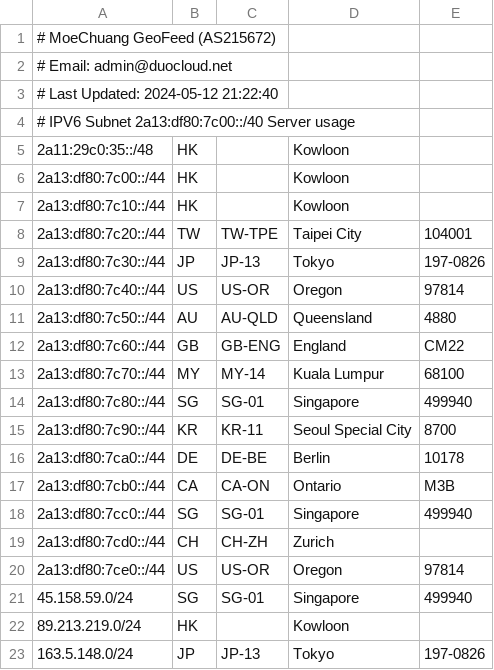
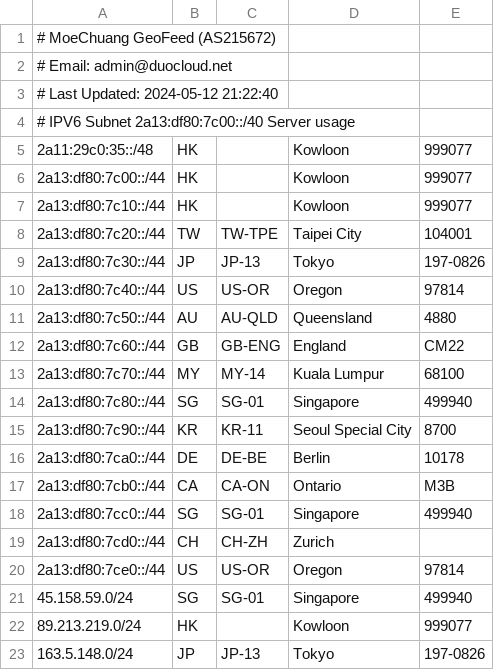
Before and after one commit to MoeChuang-Network/geofeed, a CSV file: MoeChuang Geofeed - geofeed.csv, drawn as a sheet.

```diff
--- a/MoeChuang Geofeed - geofeed.csv
+++ b/MoeChuang Geofeed - geofeed.csv
@@ -4,5 +4,5 @@
 # IPV6 Subnet 2a13:df80:7c00::/40 Server usage,,,,
-2a11:29c0:35::/48,HK,,Kowloon,
-2a13:df80:7c00::/44,HK,,Kowloon,
-2a13:df80:7c10::/44,HK,,Kowloon,
+2a11:29c0:35::/48,HK,,Kowloon,999077
+2a13:df80:7c00::/44,HK,,Kowloon,999077
+2a13:df80:7c10::/44,HK,,Kowloon,999077
 2a13:df80:7c20::/44,TW,TW-TPE,Taipei City,104001
@@ -21,3 +21,3 @@
 45.158.59.0/24,SG,SG-01,Singapore,499940
-89.213.219.0/24,HK,,Kowloon,
+89.213.219.0/24,HK,,Kowloon,999077
 163.5.148.0/24,JP,JP-13,Tokyo,197-0826
```
Also changed, not shown: 1 other file.
